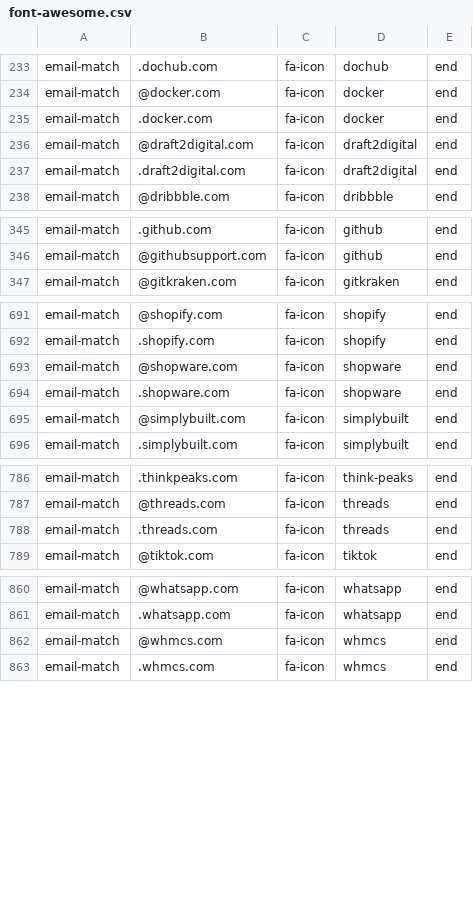
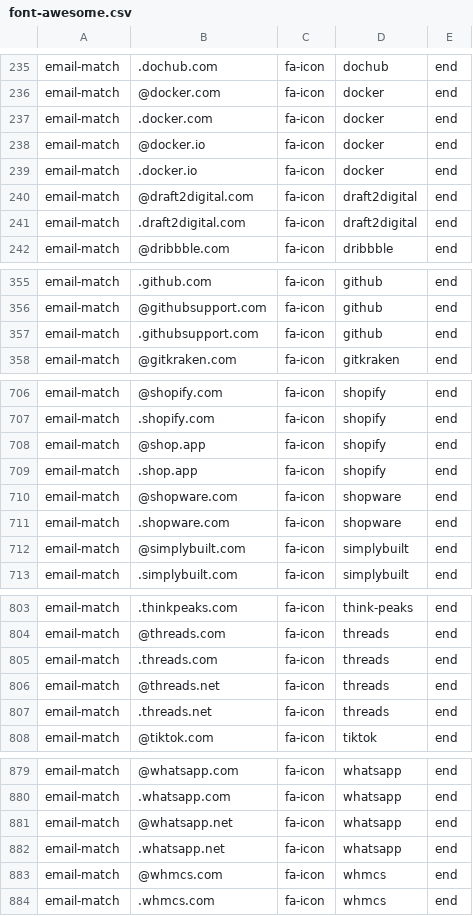
Before and after one commit to coliff/sender-brand-icon-avatars-for-email, a CSV file: font-awesome.csv, drawn as a sheet; only a part is shown, gaps mark what is left out; the diff covers the shown part only; the diff names each change by its address in the sheet, - before the commit and + after, or states it on an @@ line.

Commit message:
Add More Emails

```diff
--- a/font-awesome.csv
+++ b/font-awesome.csv
+row 238: email-match | @docker.io | fa-icon | docker | end
+row 239: email-match | .docker.io | fa-icon | docker | end
+row 357: email-match | .githubsupport.com | fa-icon | github | end
+row 708: email-match | @shop.app | fa-icon | shopify | end
+row 709: email-match | .shop.app | fa-icon | shopify | end
+row 806: email-match | @threads.net | fa-icon | threads | end
+row 807: email-match | .threads.net | fa-icon | threads | end
+row 881: email-match | @whatsapp.net | fa-icon | whatsapp | end
+row 882: email-match | .whatsapp.net | fa-icon | whatsapp | end
```
Also changed, not shown: 16 added rows and 2 edited cells elsewhere in this file.
